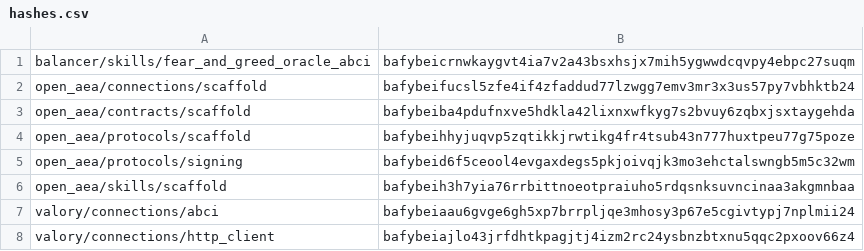
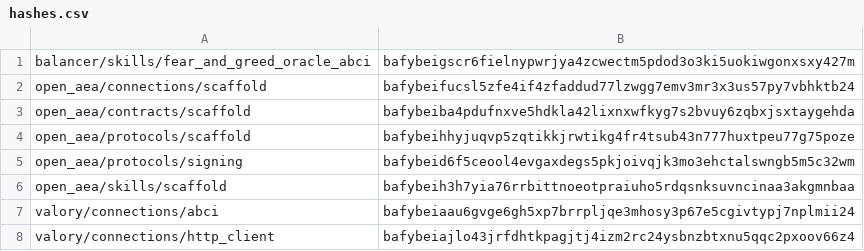
Before and after one commit to valory-xyz/autonomous-fund, a CSV file: packages/hashes.csv, drawn as a sheet; only a part is shown.

```diff
--- a/packages/hashes.csv
+++ b/packages/hashes.csv
@@ -1,2 +1,2 @@
-balancer/skills/fear_and_greed_oracle_abci,bafybeicrnwkaygvt4ia7v2a43bsxhsjx7mih5ygwwdcqvpy4ebpc27suqm
+balancer/skills/fear_and_greed_oracle_abci,bafybeigscr6fielnypwrjya4zcwectm5pdod3o3ki5uokiwgonxsxy427m
 open_aea/connections/scaffold,bafybeifucsl5zfe4if4zfaddud77lzwgg7emv3mr3x3us57py7vbhktb24
```
Also changed, not shown: 2 other files.
